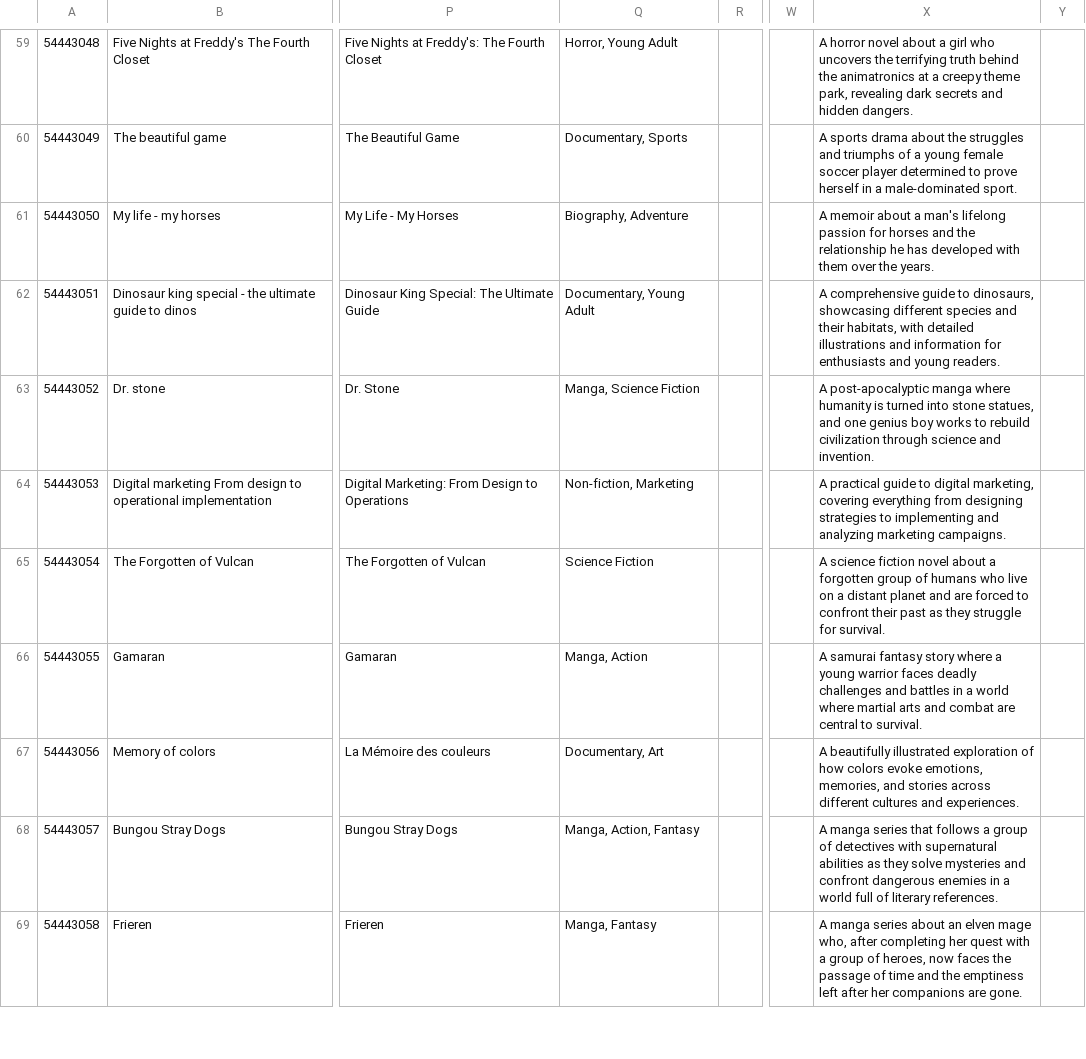
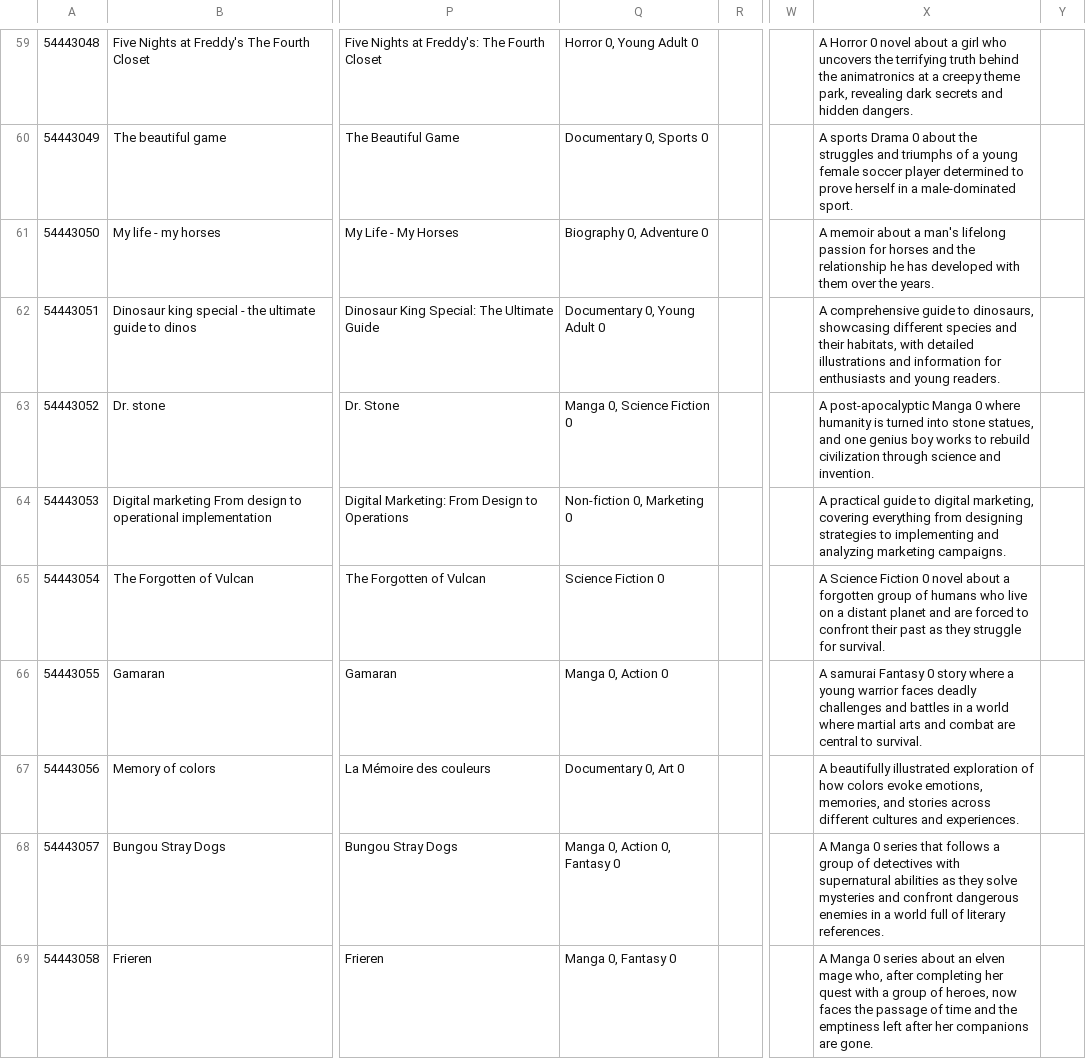
Before and after one commit to conseil-benjamin/LivreaPiques, a CSV file: new_data/new_book.csv, drawn as a sheet; only a part is shown, gaps mark what is left out; the diff covers the shown part only; the diff names each change by its address in the sheet, - before the commit and + after, or states it on an @@ line.

```diff
--- a/new_data/new_book.csv
+++ b/new_data/new_book.csv
-Q59: Horror, Young Adult
+Q59: Horror 0, Young Adult 0
-X59: A horror novel about…
+X59: A Horror 0 novel about…
-Q60: Documentary, Sports
+Q60: Documentary 0, Sports 0
-X60: A sports drama about the…
+X60: A sports Drama 0 about the…
-Q61: Biography, Adventure
+Q61: Biography 0, Adventure 0
-Q62: Documentary, Young Adult
+Q62: Documentary 0, Young Adult 0
-Q63: Manga, Science Fiction
+Q63: Manga 0, Science Fiction 0
-X63: A post-apocalyptic manga where humanity…
+X63: A post-apocalyptic Manga 0 where humanity…
-Q64: Non-fiction, Marketing
+Q64: Non-fiction 0, Marketing 0
-Q65: Science Fiction
+Q65: Science Fiction 0
-X65: A science fiction novel about…
+X65: A Science Fiction 0 novel about…
-Q66: Manga, Action
+Q66: Manga 0, Action 0
-X66: A samurai fantasy story where…
+X66: A samurai Fantasy 0 story where…
-Q67: Documentary, Art
+Q67: Documentary 0, Art 0
-Q68: Manga, Action, Fantasy
+Q68: Manga 0, Action 0, Fantasy 0
-X68: A manga series that…
+X68: A Manga 0 series that…
-Q69: Manga, Fantasy
+Q69: Manga 0, Fantasy 0
-X69: A manga series about…
+X69: A Manga 0 series about…
```
Also changed, not shown: 111 edited cells elsewhere in this file, new_data/formulair_corrected.csv, 20 other files.
